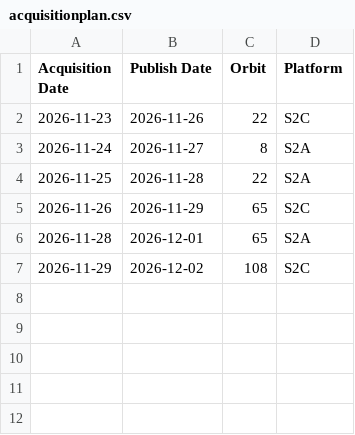
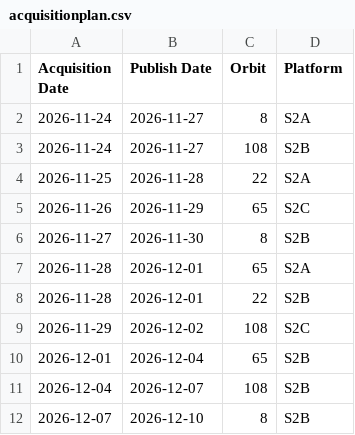
Before and after one commit to davidoesch/Sentinel-2-Acquisition-Plan-Harvesting, a CSV file: acquisitionplan.csv, drawn as a sheet.

```diff
--- a/acquisitionplan.csv
+++ b/acquisitionplan.csv
@@ -1,7 +1,12 @@
 Acquisition Date,Publish Date,Orbit,Platform
-2026-11-23,2026-11-26,22,S2C
 2026-11-24,2026-11-27,8,S2A
+2026-11-24,2026-11-27,108,S2B
 2026-11-25,2026-11-28,22,S2A
 2026-11-26,2026-11-29,65,S2C
+2026-11-27,2026-11-30,8,S2B
 2026-11-28,2026-12-01,65,S2A
+2026-11-28,2026-12-01,22,S2B
 2026-11-29,2026-12-02,108,S2C
+2026-12-01,2026-12-04,65,S2B
+2026-12-04,2026-12-07,108,S2B
+2026-12-07,2026-12-10,8,S2B
```
Also changed, not shown: 2 other files.
